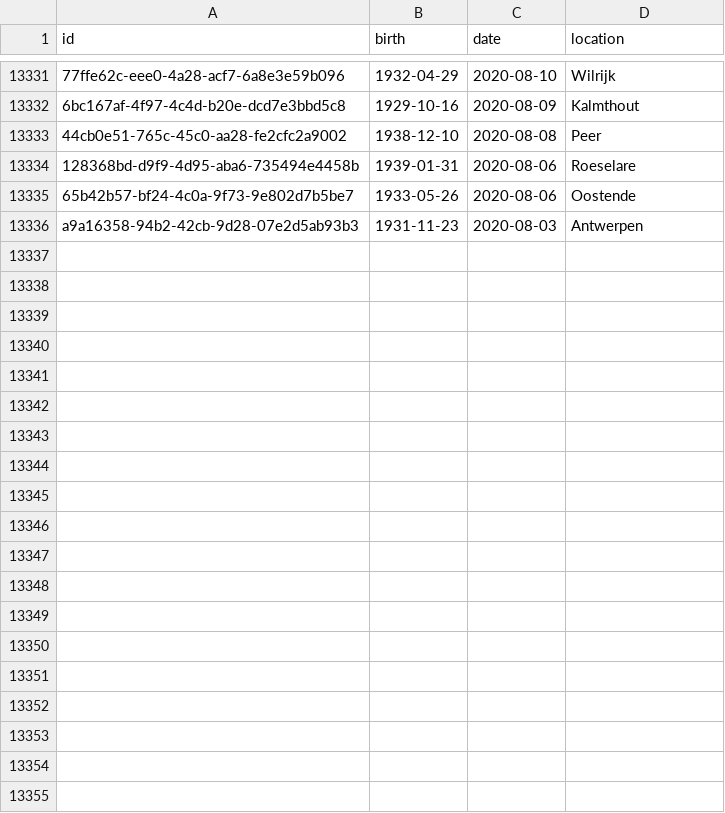
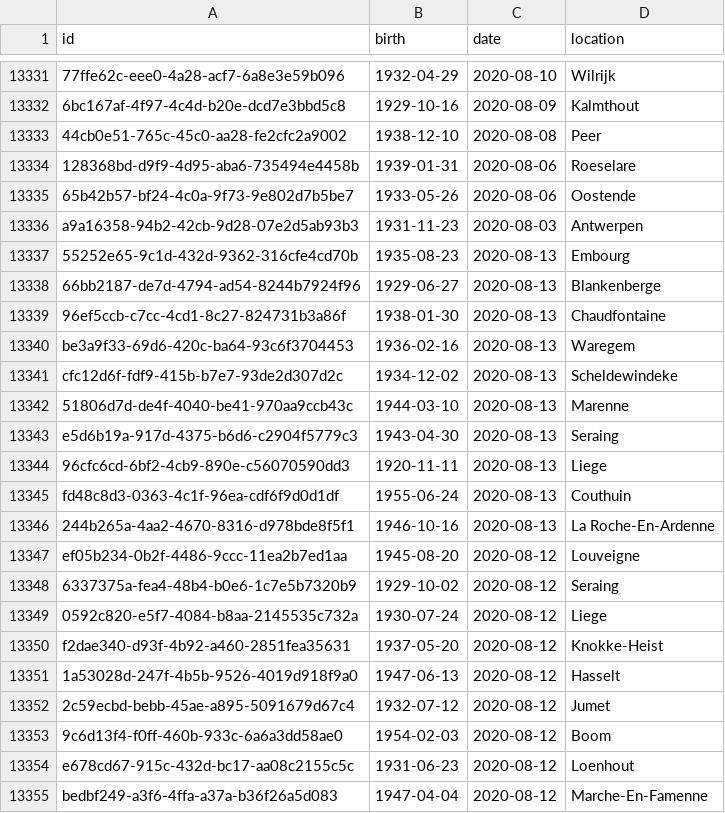
Before and after one commit to pschaus/covidbe-opendata, a CSV file: static/csv/dansnopensees.csv, drawn as a sheet; only a part is shown, gaps mark what is left out; the diff covers the shown part only; the diff names each change by its address in the sheet, - before the commit and + after, or states it on an @@ line.

```diff
--- a/static/csv/dansnopensees.csv
+++ b/static/csv/dansnopensees.csv
+row 13337: 55252e65-9c1d-432d-9362-316cfe4cd70b | 1935-08-23 | 2020-08-13 | Embourg
+row 13338: 66bb2187-de7d-4794-ad54-8244b7924f96 | 1929-06-27 | 2020-08-13 | Blankenberge
+row 13339: 96ef5ccb-c7cc-4cd1-8c27-824731b3a86f | 1938-01-30 | 2020-08-13 | Chaudfontaine
+row 13340: be3a9f33-69d6-420c-ba64-93c6f3704453 | 1936-02-16 | 2020-08-13 | Waregem
+row 13341: cfc12d6f-fdf9-415b-b7e7-93de2d307d2c | 1934-12-02 | 2020-08-13 | Scheldewindeke
+row 13342: 51806d7d-de4f-4040-be41-970aa9ccb43c | 1944-03-10 | 2020-08-13 | Marenne
+row 13343: e5d6b19a-917d-4375-b6d6-c2904f5779c3 | 1943-04-30 | 2020-08-13 | Seraing
+row 13344: 96cfc6cd-6bf2-4cb9-890e-c56070590dd3 | 1920-11-11 | 2020-08-13 | Liege
+row 13345: fd48c8d3-0363-4c1f-96ea-cdf6f9d0d1df | 1955-06-24 | 2020-08-13 | Couthuin
+row 13346: 244b265a-4aa2-4670-8316-d978bde8f5f1 | 1946-10-16 | 2020-08-13 | La Roche-En-Ardenne
+row 13347: ef05b234-0b2f-4486-9ccc-11ea2b7ed1aa | 1945-08-20 | 2020-08-12 | Louveigne
+row 13348: 6337375a-fea4-48b4-b0e6-1c7e5b7320b9 | 1929-10-02 | 2020-08-12 | Seraing
+row 13349: 0592c820-e5f7-4084-b8aa-2145535c732a | 1930-07-24 | 2020-08-12 | Liege
+row 13350: f2dae340-d93f-4b92-a460-2851fea35631 | 1937-05-20 | 2020-08-12 | Knokke-Heist
+row 13351: 1a53028d-247f-4b5b-9526-4019d918f9a0 | 1947-06-13 | 2020-08-12 | Hasselt
+row 13352: 2c59ecbd-bebb-45ae-a895-5091679d67c4 | 1932-07-12 | 2020-08-12 | Jumet
+row 13353: 9c6d13f4-f0ff-460b-933c-6a6a3dd58ae0 | 1954-02-03 | 2020-08-12 | Boom
+row 13354: e678cd67-915c-432d-bc17-aa08c2155c5c | 1931-06-23 | 2020-08-12 | Loenhout
+row 13355: bedbf249-a3f6-4ffa-a37a-b36f26a5d083 | 1947-04-04 | 2020-08-12 | Marche-En-Famenne
```
Also changed, not shown: 10 added rows and 1 edited cell elsewhere in this file, static/csv/be-covid-provinces.csv, static/csv/be-covid-timeseries.csv, 51 other files.
